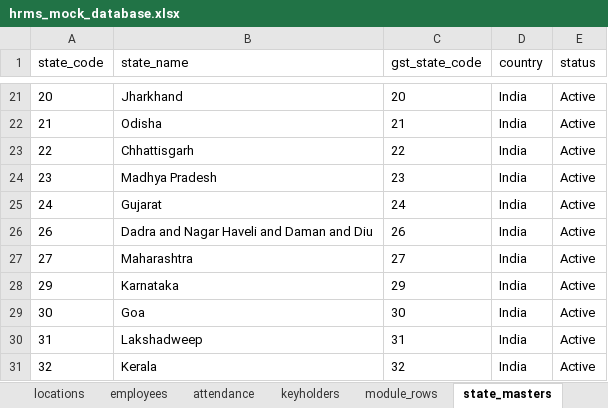
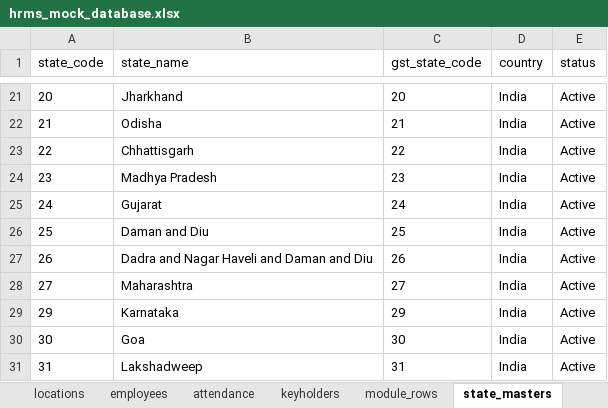
Before and after one commit to indipetman/indipet_hrms, an Excel workbook: mock-db/hrms_mock_database.xlsx, sheet state_masters, drawn as a sheet; only a part is shown, gaps mark what is left out; the shorter side is filled out with more unchanged rows; values as stored, in another font and other column widths than the file's, no borders; the diff names each change by its address in the sheet, - before the commit and + after, or states it on an @@ line.

```diff
--- a/mock-db/hrms_mock_database.xlsx (sheet state_masters)
+++ b/mock-db/hrms_mock_database.xlsx (sheet state_masters)
+row 26: 25 | Daman and Diu | 25 | India | Active
```
Also changed, not shown: sheet city_masters, sheet pincode_masters, sheet country_masters.
